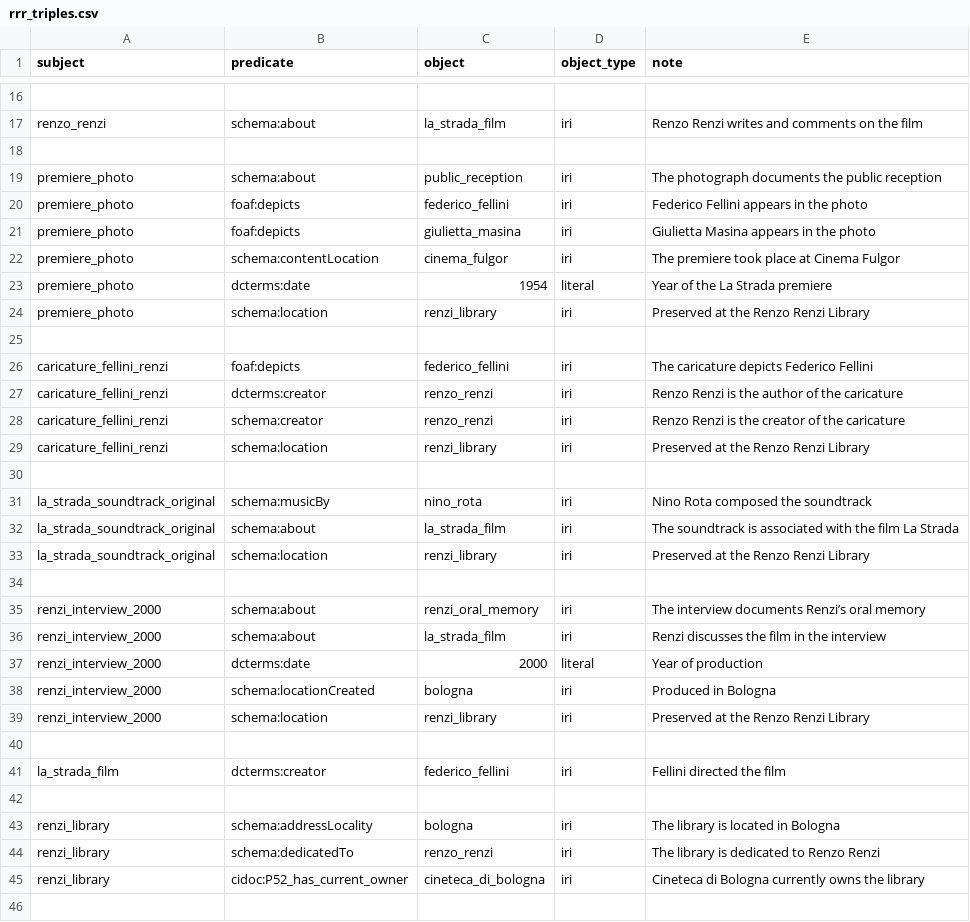
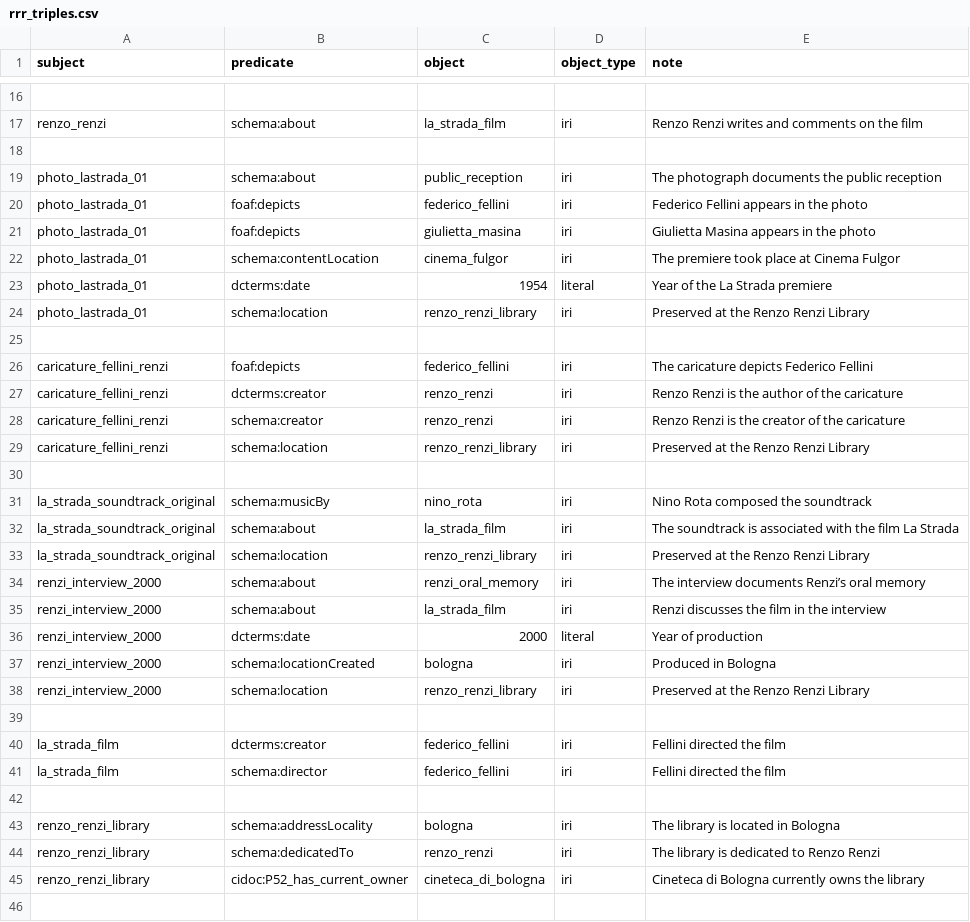
Before and after one commit to CineFiles25/TheRevolussionOfRenzoRenzi, a CSV file: csv/rrr_triples.csv, drawn as a sheet; only a part is shown, gaps mark what is left out; the diff covers the shown part only.

```diff
--- a/csv/rrr_triples.csv
+++ b/csv/rrr_triples.csv
@@ -18,8 +18,8 @@ renzo_renzi,schema:about,la_strada_film,iri,Renzo Renzi writes and comments on t
 
-premiere_photo,schema:about,public_reception,iri,The photograph documents the public reception
-premiere_photo,foaf:depicts,federico_fellini,iri,Federico Fellini appears in the photo
-premiere_photo,foaf:depicts,giulietta_masina,iri,Giulietta Masina appears in the photo
-premiere_photo,schema:contentLocation,cinema_fulgor,iri,The premiere took place at Cinema Fulgor
-premiere_photo,dcterms:date,1954,literal,Year of the La Strada premiere
-premiere_photo,schema:location,renzi_library,iri,Preserved at the Renzo Renzi Library
+photo_lastrada_01,schema:about,public_reception,iri,The photograph documents the public reception
+photo_lastrada_01,foaf:depicts,federico_fellini,iri,Federico Fellini appears in the photo
+photo_lastrada_01,foaf:depicts,giulietta_masina,iri,Giulietta Masina appears in the photo
+photo_lastrada_01,schema:contentLocation,cinema_fulgor,iri,The premiere took place at Cinema Fulgor
+photo_lastrada_01,dcterms:date,1954,literal,Year of the La Strada premiere
+photo_lastrada_01,schema:location,renzo_renzi_library,iri,Preserved at the Renzo Renzi Library
 
@@ -28,3 +28,3 @@ caricature_fellini_renzi,dcterms:creator,renzo_renzi,iri,Renzo Renzi is the auth
 caricature_fellini_renzi,schema:creator,renzo_renzi,iri,Renzo Renzi is the creator of the caricature
-caricature_fellini_renzi,schema:location,renzi_library,iri,Preserved at the Renzo Renzi Library
+caricature_fellini_renzi,schema:location,renzo_renzi_library,iri,Preserved at the Renzo Renzi Library
 
@@ -32,4 +32,3 @@ la_strada_soundtrack_original,schema:musicBy,nino_rota,iri,Nino Rota composed th
 la_strada_soundtrack_original,schema:about,la_strada_film,iri,The soundtrack is associated with the film La Strada
-la_strada_soundtrack_original,schema:location,renzi_library,iri,Preserved at the Renzo Renzi Library
-
+la_strada_soundtrack_original,schema:location,renzo_renzi_library,iri,Preserved at the Renzo Renzi Library
 renzi_interview_2000,schema:about,renzi_oral_memory,iri,The interview documents Renzi’s oral memory
@@ -38,9 +37,10 @@ renzi_interview_2000,dcterms:date,2000,literal,Year of production
 renzi_interview_2000,schema:locationCreated,bologna,iri,Produced in Bologna
-renzi_interview_2000,schema:location,renzi_library,iri,Preserved at the Renzo Renzi Library
+renzi_interview_2000,schema:location,renzo_renzi_library,iri,Preserved at the Renzo Renzi Library
 
 la_strada_film,dcterms:creator,federico_fellini,iri,Fellini directed the film
+la_strada_film,schema:director,federico_fellini,iri,Fellini directed the film
 
-renzi_library,schema:addressLocality,bologna,iri,The library is located in Bologna
-renzi_library,schema:dedicatedTo,renzo_renzi,iri,The library is dedicated to Renzo Renzi
-renzi_library,cidoc:P52_has_current_owner,cineteca_di_bologna,iri,Cineteca di Bologna currently owns the library
+renzo_renzi_library,schema:addressLocality,bologna,iri,The library is located in Bologna
+renzo_renzi_library,schema:dedicatedTo,renzo_renzi,iri,The library is dedicated to Renzo Renzi
+renzo_renzi_library,cidoc:P52_has_current_owner,cineteca_di_bologna,iri,Cineteca di Bologna currently owns the library
 
```
Also changed, not shown: 2 removed rows and 18 edited cells elsewhere in this file, csv/book_il_primo_fellini.csv, csv/drawing_gelsomina_lastrada.csv, 10 other files.
